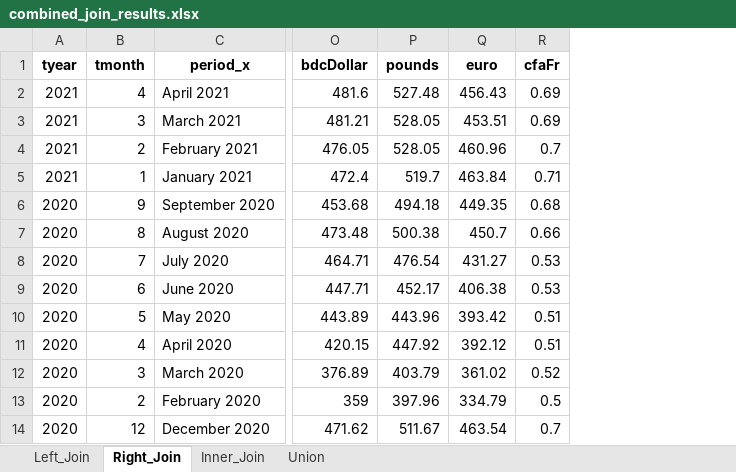
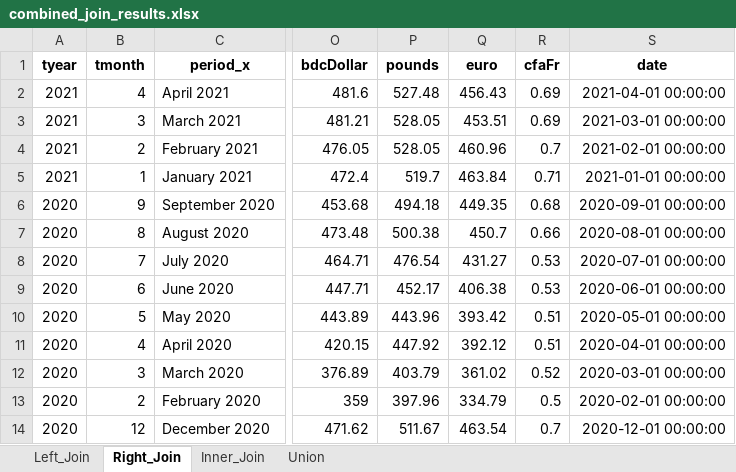
Before and after one commit to agbenge/inflation, an Excel workbook: data/combined_join_results.xlsx, sheet Right_Join, drawn as a sheet; only a part is shown, gaps mark what is left out; values as stored, in another font and other column widths than the file's, no borders; the diff names each change by its address in the sheet, - before the commit and + after, or states it on an @@ line.

```diff
--- a/data/combined_join_results.xlsx (sheet Right_Join)
+++ b/data/combined_join_results.xlsx (sheet Right_Join)
+column S (date), rows 2-14: 2021-04-01 00:00:00 | 2021-03-01 00:00:00 | 2021-02-01 00:00:00 | 2021-01-01 00:00:00 | 2020-09-01 00:00:00 | 2020-08-01 00:00:00 | 2020-07-01 00:00:00 | 2020-06-01 00:00:00 | 2020-05-01 00:00:00 | 2020-04-01 00:00:00 | 2020-03-01 00:00:00 | 2020-02-01 00:00:00 | 2020-12-01 00:00:00
```
Also changed, not shown: sheet Inner_Join, sheet Left_Join, sheet Union, data/inner_join.xlsx, data/left_join.xlsx, 6 other files.
